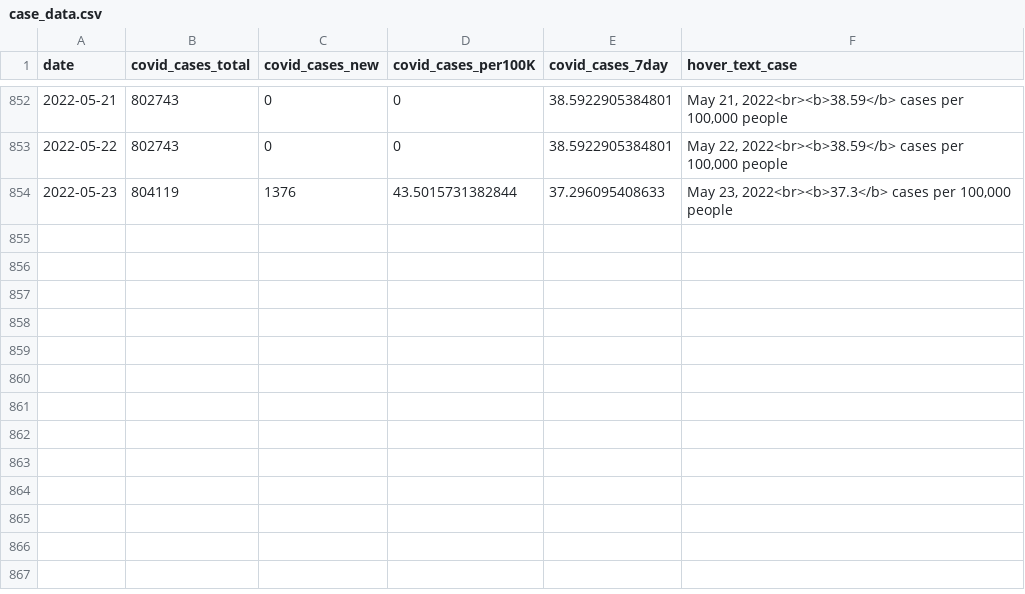
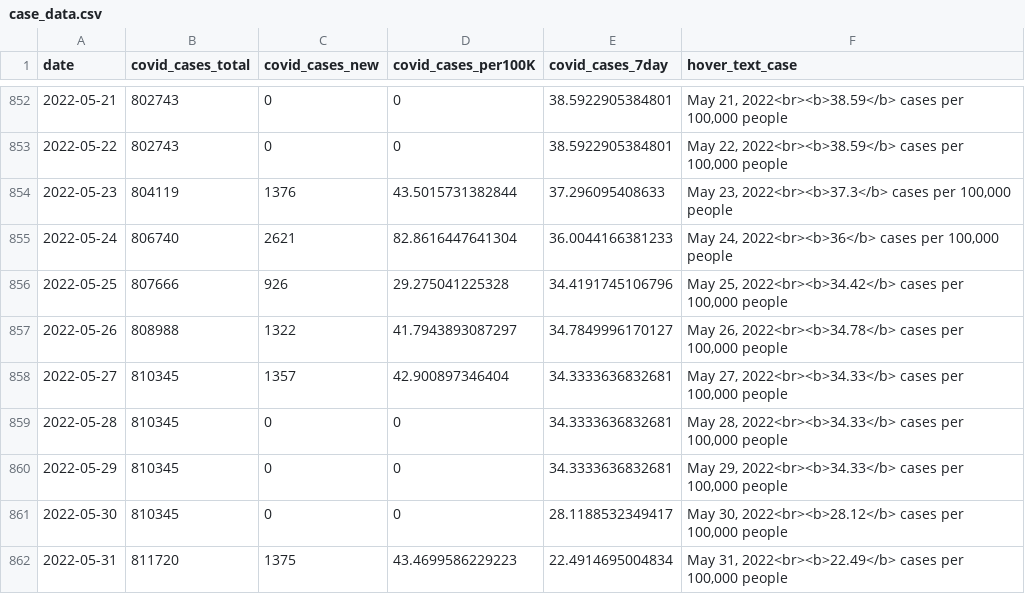
Before and after one commit to Metropolitan-Council/covid-poops, a CSV file: data/case_data.csv, drawn as a sheet; only a part is shown, gaps mark what is left out; the diff names each change by its address in the sheet, - before the commit and + after, or states it on an @@ line.

```diff
--- a/data/case_data.csv
+++ b/data/case_data.csv
+row 855: 2022-05-24 | 806740 | 2621 | 82.8616447641304 | 36.0044166381233 | May 24, 2022<br><b>36</b> cases per 100,000 people
+row 856: 2022-05-25 | 807666 | 926 | 29.275041225328 | 34.4191745106796 | May 25, 2022<br><b>34.42</b> cases per 100,000 people
+row 857: 2022-05-26 | 808988 | 1322 | 41.7943893087297 | 34.7849996170127 | May 26, 2022<br><b>34.78</b> cases per 100,000 people
+row 858: 2022-05-27 | 810345 | 1357 | 42.900897346404 | 34.3333636832681 | May 27, 2022<br><b>34.33</b> cases per 100,000 people
+row 859: 2022-05-28 | 810345 | 0 | 0 | 34.3333636832681 | May 28, 2022<br><b>34.33</b> cases per 100,000 people
+row 860: 2022-05-29 | 810345 | 0 | 0 | 34.3333636832681 | May 29, 2022<br><b>34.33</b> cases per 100,000 people
+row 861: 2022-05-30 | 810345 | 0 | 0 | 28.1188532349417 | May 30, 2022<br><b>28.12</b> cases per 100,000 people
+row 862: 2022-05-31 | 811720 | 1375 | 43.4699586229223 | 22.4914695004834 | May 31, 2022<br><b>22.49</b> cases per 100,000 people
```
Also changed, not shown: data/clean_load_data.csv, data/omi_ratio_data.csv, 16 other files.
